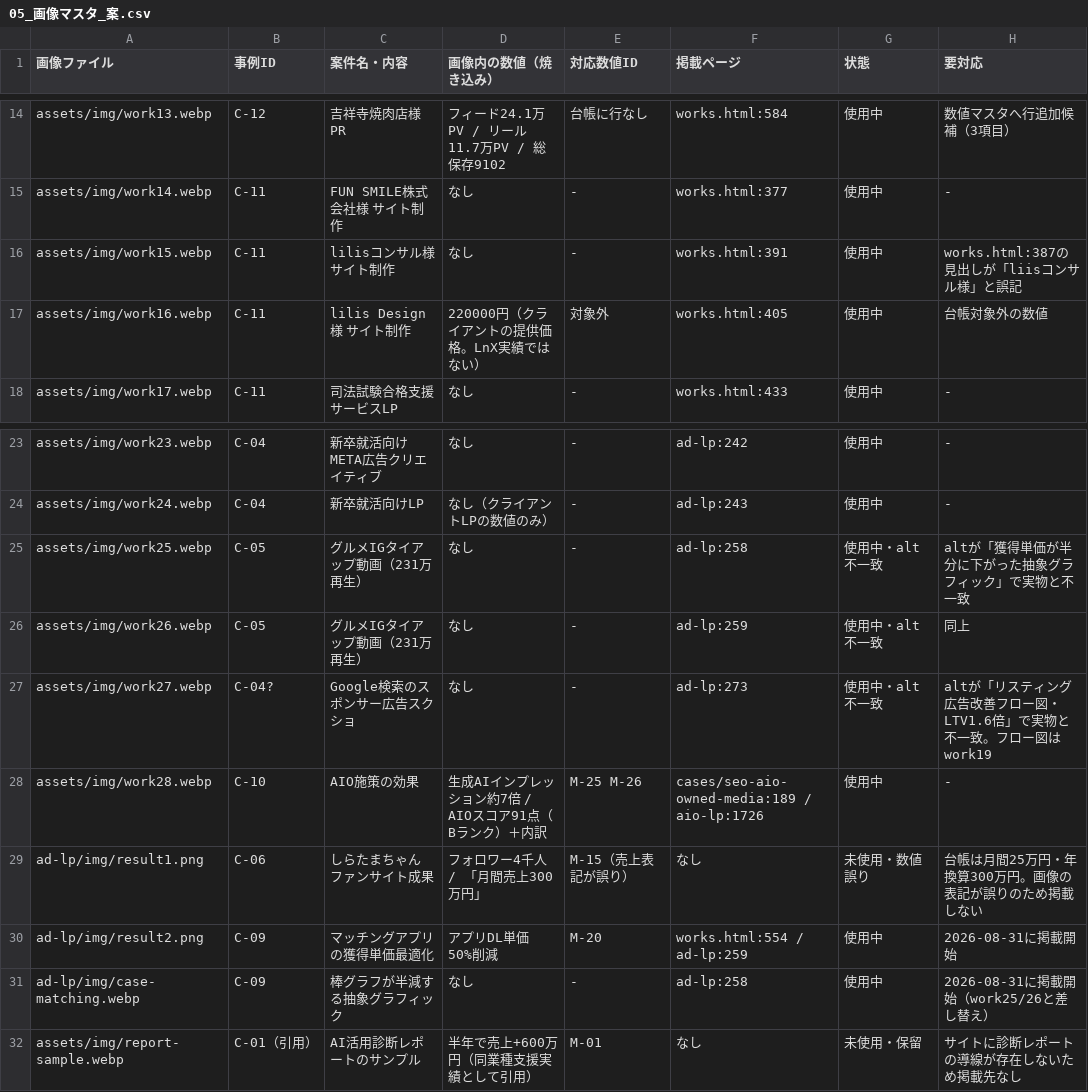
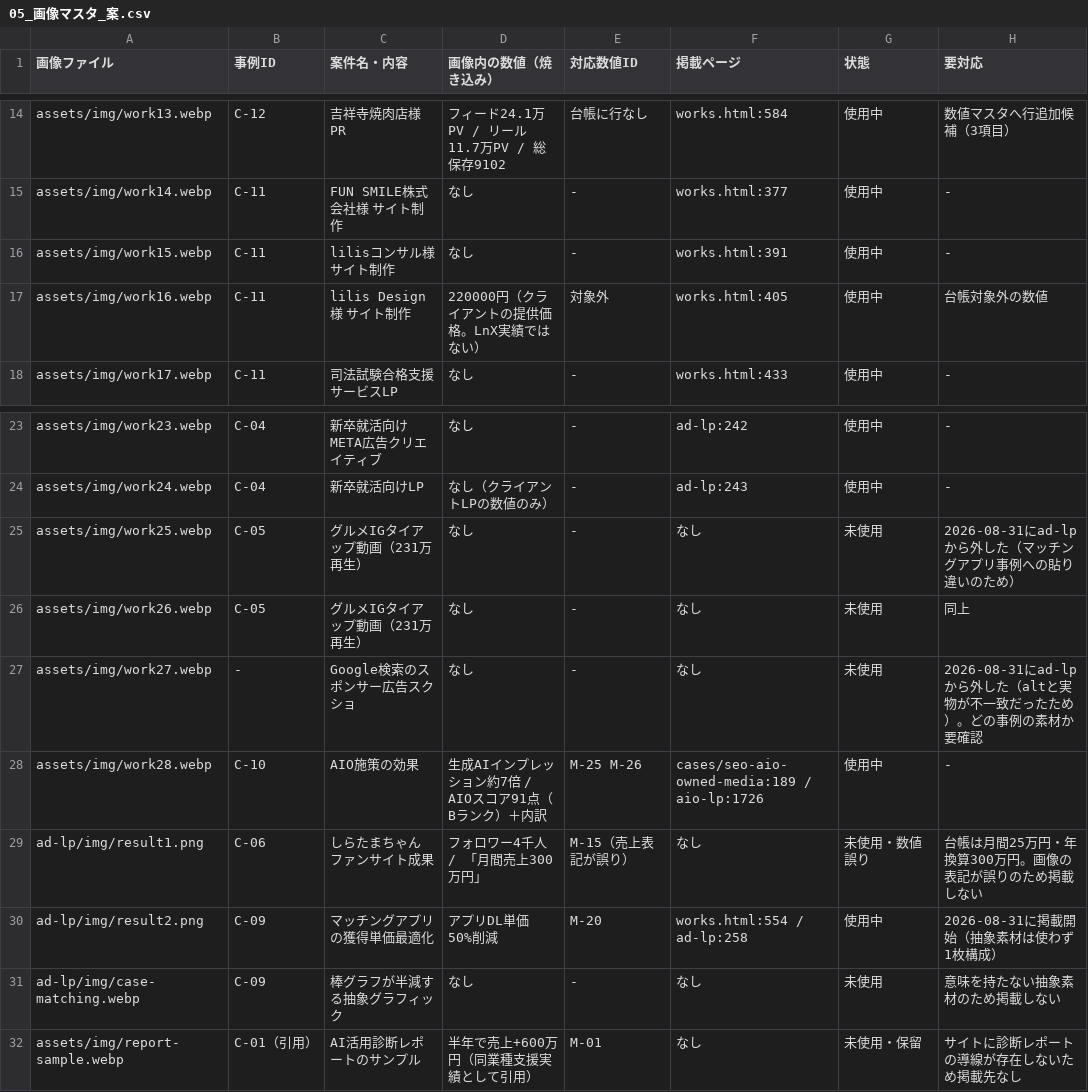
Before and after one commit to lnxllc/corp-site, a CSV file: 05_画像マスタ_案.csv, drawn as a sheet; only a part is shown, gaps mark what is left out.

```diff
--- a/05_画像マスタ_案.csv
+++ b/05_画像マスタ_案.csv
@@ -15,3 +15,3 @@ assets/img/work13.webp,C-12,吉祥寺焼肉店様PR,フィード24.1万PV / リ
 assets/img/work14.webp,C-11,FUN SMILE株式会社様 サイト制作,なし,-,works.html:377,使用中,-
-assets/img/work15.webp,C-11,lilisコンサル様 サイト制作,なし,-,works.html:391,使用中,works.html:387の見出しが「liisコンサル様」と誤記
+assets/img/work15.webp,C-11,lilisコンサル様 サイト制作,なし,-,works.html:391,使用中,-
 assets/img/work16.webp,C-11,lilis Design様 サイト制作,220000円（クライアントの提供価格。LnX実績ではない）,対象外,works.html:405,使用中,台帳対象外の数値
@@ -24,9 +24,9 @@ assets/img/work23.webp,C-04,新卒就活向けMETA広告クリエイティブ,
 assets/img/work24.webp,C-04,新卒就活向けLP,なし（クライアントLPの数値のみ）,-,ad-lp:243,使用中,-
-assets/img/work25.webp,C-05,グルメIGタイアップ動画（231万再生）,なし,-,ad-lp:258,使用中・alt不一致,altが「獲得単価が半分に下がった抽象グラフィック」で実物と不一致
-assets/img/work26.webp,C-05,グルメIGタイアップ動画（231万再生）,なし,-,ad-lp:259,使用中・alt不一致,同上
-assets/img/work27.webp,C-04?,Google検索のスポンサー広告スクショ,なし,-,ad-lp:273,使用中・alt不一致,altが「リスティング広告改善フロー図・LTV1.6倍」で実物と不一致。フロー図はwork19
+assets/img/work25.webp,C-05,グルメIGタイアップ動画（231万再生）,なし,-,なし,未使用,2026-08-31にad-lpから外した（マッチングアプリ事例への貼り違いのため）
+assets/img/work26.webp,C-05,グルメIGタイアップ動画（231万再生）,なし,-,なし,未使用,同上
+assets/img/work27.webp,-,Google検索のスポンサー広告スクショ,なし,-,なし,未使用,2026-08-31にad-lpから外した（altと実物が不一致だったため）。どの事例の素材か要確認
 assets/img/work28.webp,C-10,AIO施策の効果,生成AIインプレッション約7倍 / AIOスコア91点（Bランク）＋内訳,M-25 M-26,cases/seo-aio-owned-media:189 / aio-lp:1726,使用中,-
 ad-lp/img/result1.png,C-06,しらたまちゃん ファンサイト成果,フォロワー4千人 / 「月間売上300万円」,M-15（売上表記が誤り）,なし,未使用・数値誤り,台帳は月間25万円・年換算300万円。画像の表記が誤りのため掲載しない
-ad-lp/img/result2.png,C-09,マッチングアプリの獲得単価最適化,アプリDL単価 50%削減,M-20,works.html:554 / ad-lp:259,使用中,2026-08-31に掲載開始
-ad-lp/img/case-matching.webp,C-09,棒グラフが半減する抽象グラフィック,なし,-,ad-lp:258,使用中,2026-08-31に掲載開始（work25/26と差し替え）
+ad-lp/img/result2.png,C-09,マッチングアプリの獲得単価最適化,アプリDL単価 50%削減,M-20,works.html:554 / ad-lp:258,使用中,2026-08-31に掲載開始（抽象素材は使わず1枚構成）
+ad-lp/img/case-matching.webp,C-09,棒グラフが半減する抽象グラフィック,なし,-,なし,未使用,意味を持たない抽象素材のため掲載しない
 assets/img/report-sample.webp,C-01（引用）,AI活用診断レポートのサンプル,半年で売上+600万円（同業種支援実績として引用）,M-01,なし,未使用・保留,サイトに診断レポートの導線が存在しないため掲載先なし
```
Also changed, not shown: 1 other file.
